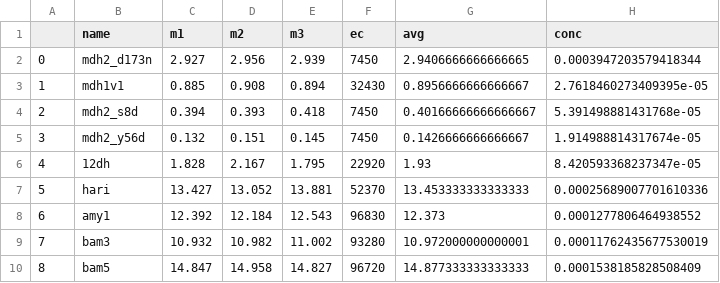
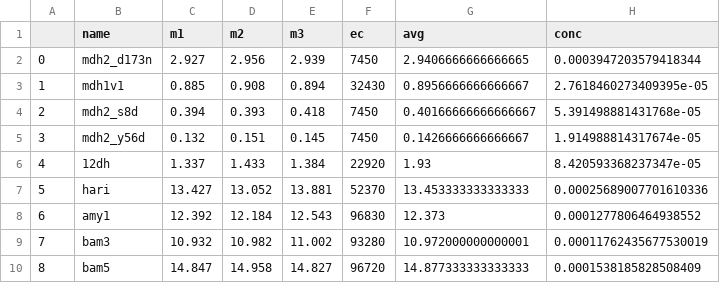
Before and after one commit to CEBerndsen/jmu-summer-2026, a CSV file: concentration_calcs/week1_conc.csv, drawn as a sheet.

Commit message:
Update week1_conc.csv

```diff
--- a/concentration_calcs/week1_conc.csv
+++ b/concentration_calcs/week1_conc.csv
@@ -5,3 +5,3 @@
 3,mdh2_y56d,0.132,0.151,0.145,7450,0.1426666666666667,1.914988814317674e-05
-4,12dh,1.828,2.167,1.795,22920,1.93,8.420593368237347e-05
+4,12dh,1.337,1.433,1.384,22920,1.93,8.420593368237347e-05
 5,hari,13.427,13.052,13.881,52370,13.453333333333333,0.00025689007701610336
```
